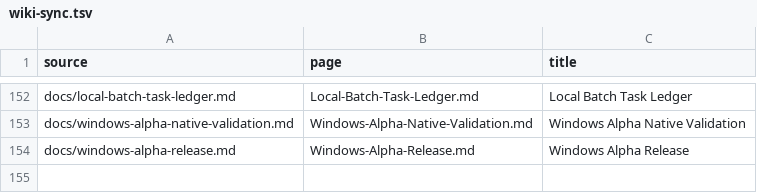
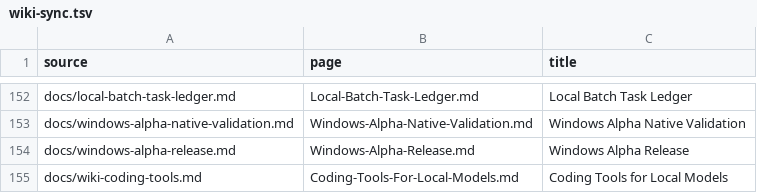
Before and after one commit to hysel/haven-42, a TSV file: config/wiki-sync.tsv, drawn as a sheet; only a part is shown, gaps mark what is left out.

Commit message:
Add standalone local LLM IDE tools package (#69)
* Add standalone local LLM IDE tools package

* Fix cross-platform package validation

```diff
--- a/config/wiki-sync.tsv
+++ b/config/wiki-sync.tsv
@@ -154 +154,2 @@ docs/windows-alpha-native-validation.md	Windows-Alpha-Native-Validation.md	Windo
 docs/windows-alpha-release.md	Windows-Alpha-Release.md	Windows Alpha Release
+docs/wiki-coding-tools.md	Coding-Tools-For-Local-Models.md	Coding Tools for Local Models
```
Also changed, not shown: config/wiki-navigation.tsv, 26 other files.
